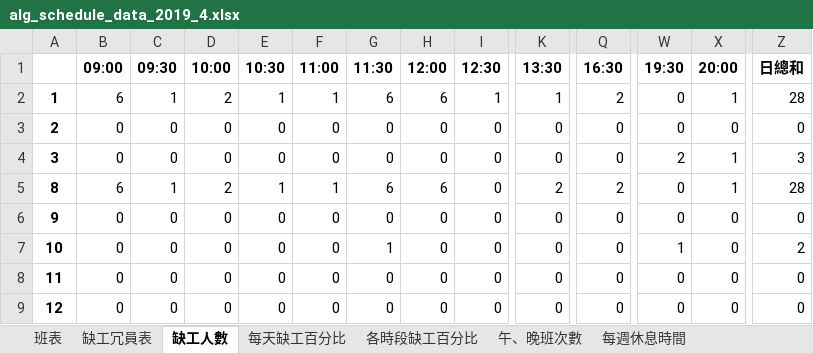
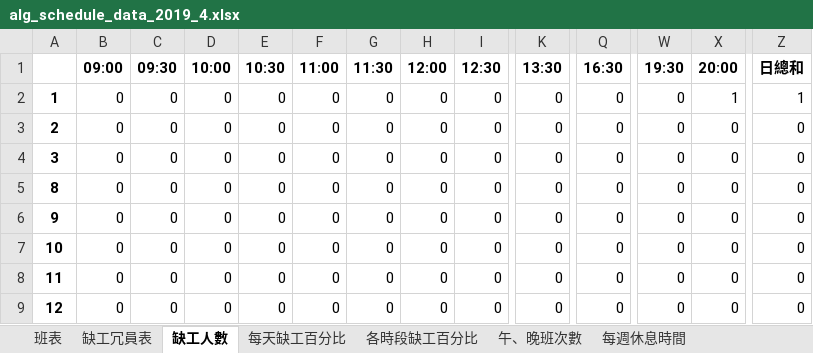
Before and after one commit to h920032/IM_project_alg, an Excel workbook: alg_schedule_data_2019_4.xlsx, sheet 缺工人數, drawn as a sheet; only a part is shown, gaps mark what is left out; values as stored, in another font and other column widths than the file's, no borders; the diff covers the shown part only; the diff names each change by its address in the sheet, - before the commit and + after, or states it on an @@ line.

```diff
--- a/alg_schedule_data_2019_4.xlsx (sheet 缺工人數)
+++ b/alg_schedule_data_2019_4.xlsx (sheet 缺工人數)
-B2 (09:00): 6
+B2 (09:00): 0
-C2 (09:30): 1
+C2 (09:30): 0
-D2 (10:00): 2
+D2 (10:00): 0
-E2 (10:30): 1
+E2 (10:30): 0
-F2 (11:00): 1
+F2 (11:00): 0
-G2 (11:30): 6
+G2 (11:30): 0
-H2 (12:00): 6
+H2 (12:00): 0
-I2 (12:30): 1
+I2 (12:30): 0
-K2 (13:30): 1
+K2 (13:30): 0
-Q2 (16:30): 2
+Q2 (16:30): 0
-Z2 (日總和): 28
+Z2 (日總和): 1
-W4 (19:30): 2
+W4 (19:30): 0
-X4:X5 (20:00): 1
+X4:X5 (20:00): 0
-Z4 (日總和): 3
+Z4 (日總和): 0
-B5 (09:00): 6
+B5 (09:00): 0
-C5 (09:30): 1
+C5 (09:30): 0
-D5 (10:00): 2
+D5 (10:00): 0
-E5 (10:30): 1
+E5 (10:30): 0
-F5 (11:00): 1
+F5 (11:00): 0
-G5 (11:30): 6
+G5 (11:30): 0
-H5 (12:00): 6
+H5 (12:00): 0
-K5 (13:30): 2
+K5 (13:30): 0
-Q5 (16:30): 2
+Q5 (16:30): 0
-Z5 (日總和): 28
+Z5 (日總和): 0
-G7 (11:30): 1
+G7 (11:30): 0
-W7 (19:30): 1
+W7 (19:30): 0
-Z7 (日總和): 2
+Z7 (日總和): 0
```
Also changed, not shown: 52 edited cells elsewhere in this sheet, sheet 班表, sheet 缺工冗員表, sheet 每週休息時間, sheet 午、晚班次數, sheet 各時段缺工百分比, sheet 每天缺工百分比, 6 other files.
